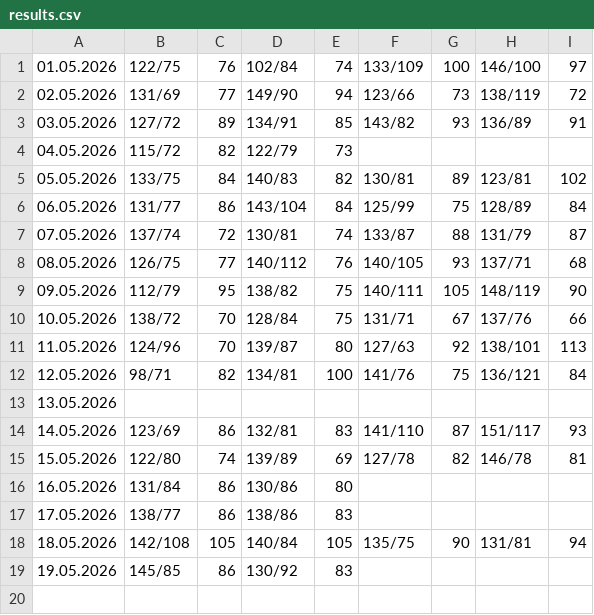
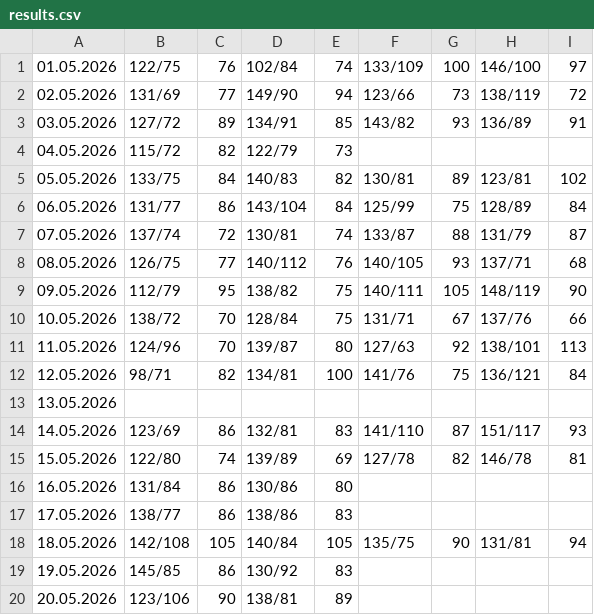
Before and after one commit to CorgiPuppy/notes, a CSV file: measuring-pressure/2026/05-may/results.csv, drawn as a sheet; the diff names each change by its address in the sheet, - before the commit and + after, or states it on an @@ line.

Commit message:
feat: add results for today's afternoon.

```diff
--- a/measuring-pressure/2026/05-may/results.csv
+++ b/measuring-pressure/2026/05-may/results.csv
+row 20: 20.05.2026 | 123/106 | 90 | 138/81 | 89
```
